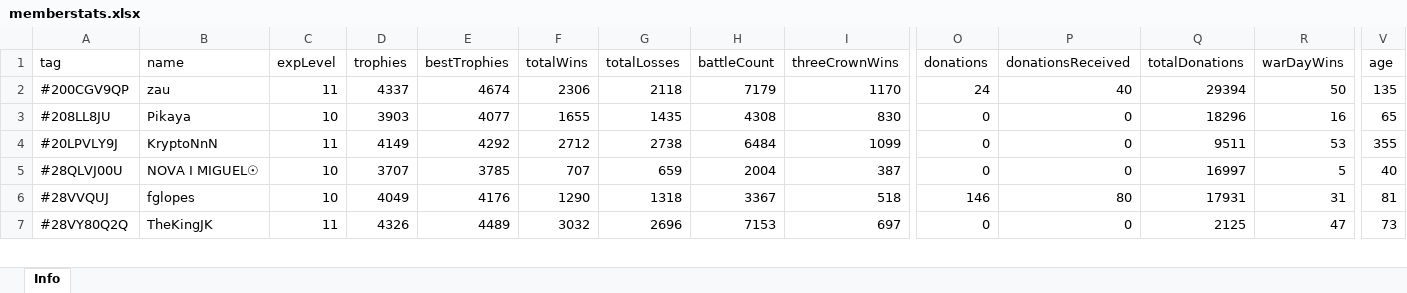
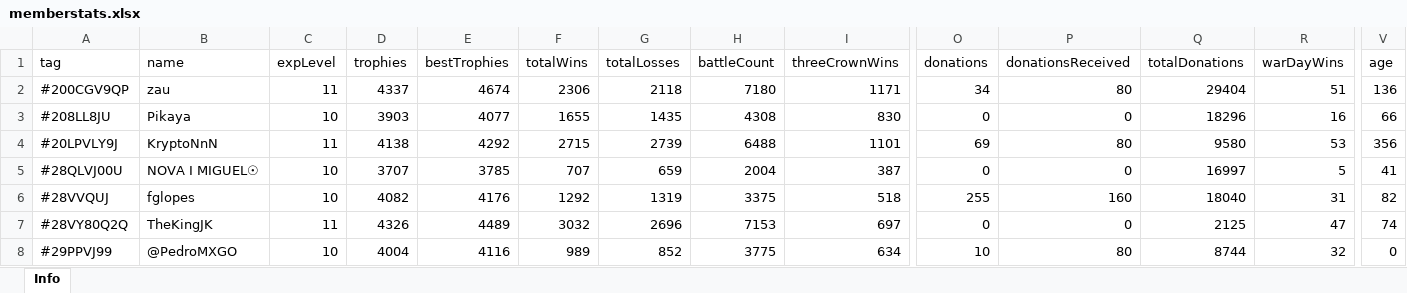
Before and after one commit to bascenso/alkateia, an Excel workbook: docs/data/memberstats.xlsx, sheet Info, drawn as a sheet; only a part is shown, gaps mark what is left out; values as stored, in another font and other column widths than the file's, no borders; rows hold the shown columns only; the diff covers the shown part only; the diff names each change by its address in the sheet, - before the commit and + after, or states it on an @@ line.

```diff
--- a/docs/data/memberstats.xlsx (sheet Info)
+++ b/docs/data/memberstats.xlsx (sheet Info)
-H2 (battleCount): 7179
+H2 (battleCount): 7180
-I2 (threeCrownWins): 1170
+I2 (threeCrownWins): 1171
-O2 (donations): 24
+O2 (donations): 34
-P2 (donationsReceived): 40
+P2 (donationsReceived): 80
-Q2 (totalDonations): 29394
+Q2 (totalDonations): 29404
-R2 (warDayWins): 50
+R2 (warDayWins): 51
-V2 (age): 135
+V2 (age): 136
-V3 (age): 65
+V3 (age): 66
-D4 (trophies): 4149
+D4 (trophies): 4138
-F4 (totalWins): 2712
+F4 (totalWins): 2715
-G4 (totalLosses): 2738
+G4 (totalLosses): 2739
-H4 (battleCount): 6484
+H4 (battleCount): 6488
-I4 (threeCrownWins): 1099
+I4 (threeCrownWins): 1101
-O4 (donations): 0
+O4 (donations): 69
-P4 (donationsReceived): 0
+P4 (donationsReceived): 80
-Q4 (totalDonations): 9511
+Q4 (totalDonations): 9580
-V4 (age): 355
+V4 (age): 356
-V5 (age): 40
+V5 (age): 41
-D6 (trophies): 4049
+D6 (trophies): 4082
-F6 (totalWins): 1290
+F6 (totalWins): 1292
-G6 (totalLosses): 1318
+G6 (totalLosses): 1319
-H6 (battleCount): 3367
+H6 (battleCount): 3375
-O6 (donations): 146
+O6 (donations): 255
-P6 (donationsReceived): 80
+P6 (donationsReceived): 160
-Q6 (totalDonations): 17931
+Q6 (totalDonations): 18040
-V6 (age): 81
+V6 (age): 82
-V7 (age): 73
+V7 (age): 74
+row 8: #29PPVJ99 | @PedroMXGO | 10 | 4004 | 4116 | 989 | 852 | 3775 | 634 | 10 | 80 | 8744 | 32 | 0
```
Also changed, not shown: 1 added row and 305 edited cells elsewhere in this sheet, docs/data/warmap.xlsx, docs/data/warstats.xlsx, 11 other files.
